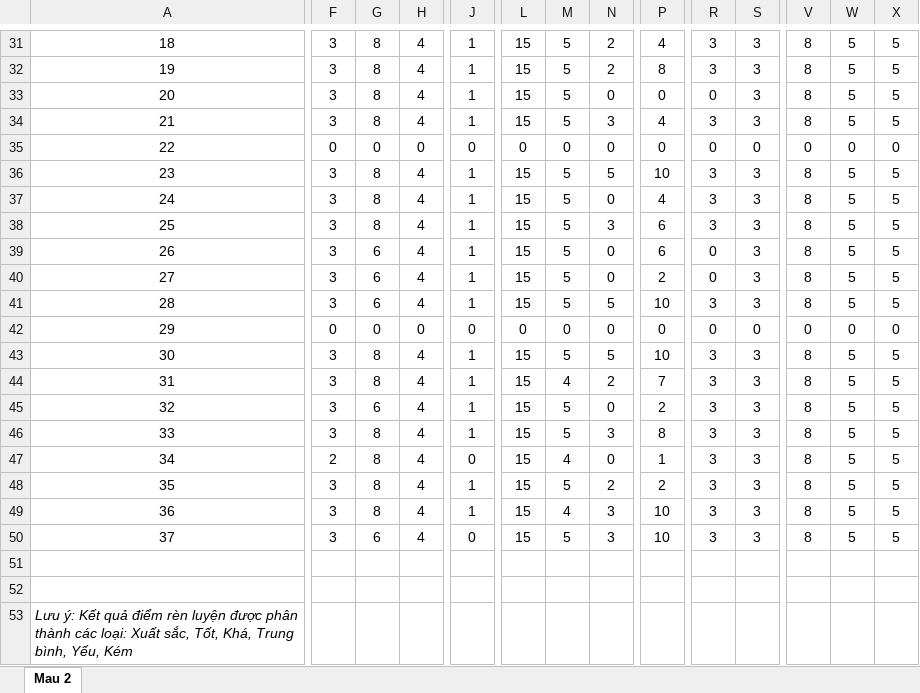
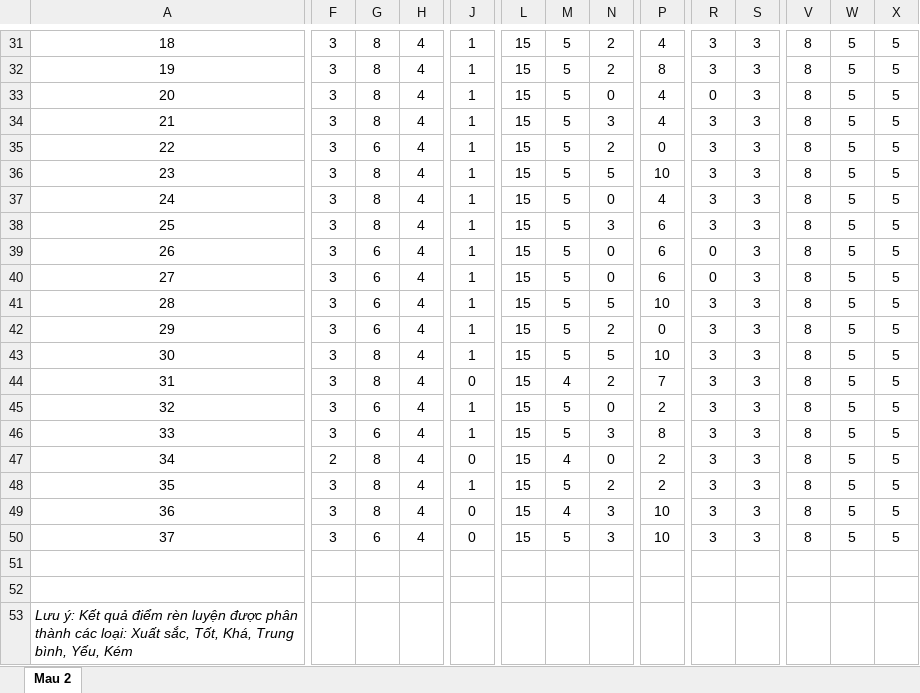
Before and after one commit to TraiNguyenVan/drl, an Excel workbook: HV_Mau 2_Chi tiet KQRL.xlsx, sheet Mau 2, drawn as a sheet; only a part is shown, gaps mark what is left out; values as stored, in another font and other column widths than the file's, no borders; the diff covers the shown part only; the diff names each change by its address in the sheet, - before the commit and + after, or states it on an @@ line.

```diff
--- a/HV_Mau 2_Chi tiet KQRL.xlsx (sheet Mau 2)
+++ b/HV_Mau 2_Chi tiet KQRL.xlsx (sheet Mau 2)
-P33: 0
+P33: 4
-F35: 0
+F35: 3
-G35: 0
+G35: 6
-H35: 0
+H35: 4
-J35: 0
+J35: 1
-L35: 0
+L35: 15
-M35: 0
+M35: 5
-N35: 0
+N35: 2
-R35: 0
+R35: 3
-S35: 0
+S35: 3
-V35: 0
+V35: 8
-W35: 0
+W35: 5
-X35: 0
+X35: 5
-P40: 2
+P40: 6
-F42: 0
+F42: 3
-G42: 0
+G42: 6
-H42: 0
+H42: 4
-J42: 0
+J42: 1
-L42: 0
+L42: 15
-M42: 0
+M42: 5
-N42: 0
+N42: 2
-R42: 0
+R42: 3
-S42: 0
+S42: 3
-V42: 0
+V42: 8
-W42: 0
+W42: 5
-X42: 0
+X42: 5
-J44: 1
+J44: 0
-G46: 8
+G46: 6
-P47: 1
+P47: 2
-J49: 1
+J49: 0
```
Also changed, not shown: 6 edited cells elsewhere in this sheet, 39 other files.
